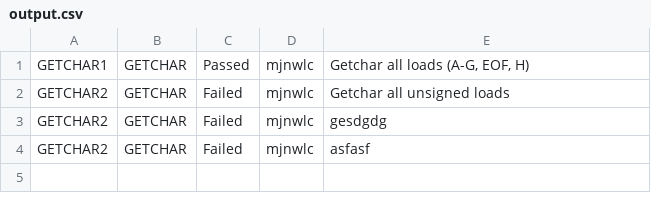
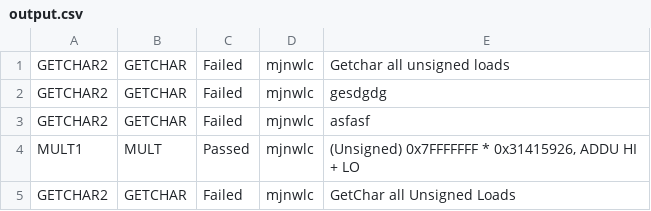
Before and after one commit to marcus-neo/mjnwlc, a CSV file: bin/output.csv, drawn as a sheet.

```diff
--- a/bin/output.csv
+++ b/bin/output.csv
@@ -1,2 +1 @@
-GETCHAR1, GETCHAR, Passed, mjnwlc, "Getchar all loads (A-G, EOF, H)"
 GETCHAR2, GETCHAR, Failed, mjnwlc, Getchar all unsigned loads
@@ -4 +3,3 @@ GETCHAR2, GETCHAR, Failed, mjnwlc, gesdgdg
 GETCHAR2, GETCHAR, Failed, mjnwlc, asfasf
+MULT1, MULT, Passed, mjnwlc, "(Unsigned) 0x7FFFFFFF * 0x31415926, ADDU HI + LO"
+GETCHAR2, GETCHAR, Failed, mjnwlc, GetChar all Unsigned Loads
```
Also changed, not shown: 16 other files.
